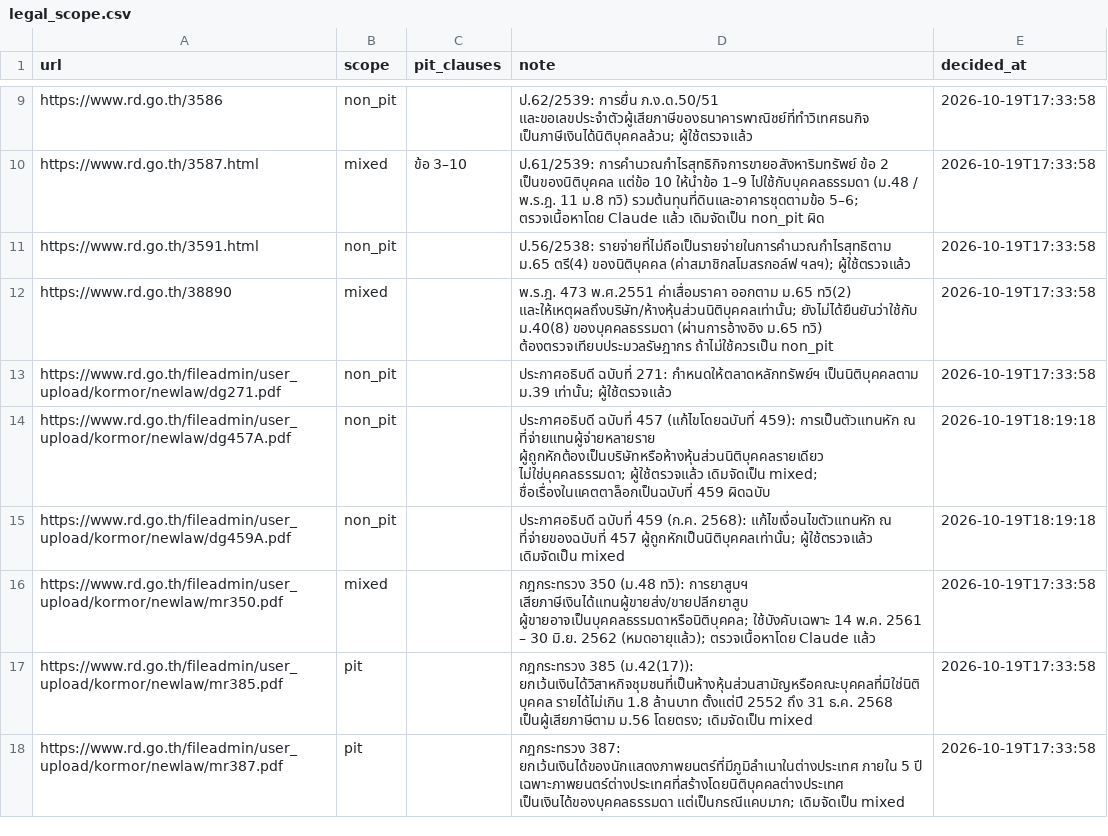
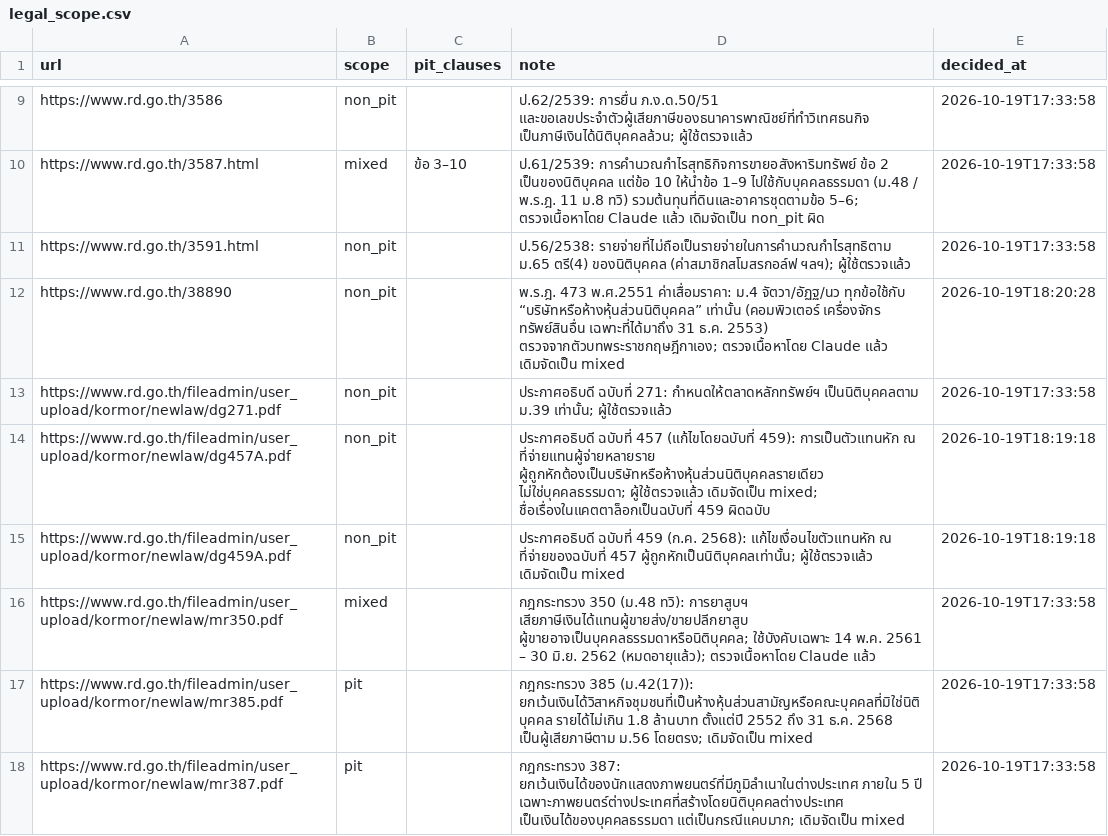
Before and after one commit to lemasc/rag-tax, a CSV file: crawler/data/legal_scope.csv, drawn as a sheet; only a part is shown, gaps mark what is left out.

```diff
--- a/crawler/data/legal_scope.csv
+++ b/crawler/data/legal_scope.csv
@@ -11,3 +11,3 @@ https://www.rd.go.th/3587.html,mixed,ข้อ 3–10,ป.61/2539: การค
 https://www.rd.go.th/3591.html,non_pit,,ป.56/2538: รายจ่ายที่ไม่ถือเป็นรายจ่ายในการคำนวณกำไรสุทธิตาม ม.65 ตรี(4) ของนิติบุคคล (ค่าสมาชิกสโมสรกอล์ฟ ฯลฯ); ผู้ใช้ตรวจแล้ว,2026-10-19T17:33:58
-https://www.rd.go.th/38890,mixed,,พ.ร.ฎ. 473 พ.ศ.2551 ค่าเสื่อมราคา ออกตาม ม.65 ทวิ(2) และให้เหตุผลถึงบริษัท/ห้างหุ้นส่วนนิติบุคคลเท่านั้น; ยังไม่ได้ยืนยันว่าใช้กับ ม.40(8) ของบุคคลธรรมดา (ผ่านการอ้างอิง ม.65 ทวิ) ต้องตรวจเทียบประมวลรัษฎากร ถ้าไม่ใช้ควรเป็น non_pit,2026-10-19T17:33:58
+https://www.rd.go.th/38890,non_pit,,พ.ร.ฎ. 473 พ.ศ.2551 ค่าเสื่อมราคา: ม.4 จัตวา/อัฏฐ/นว ทุกข้อใช้กับ “บริษัทหรือห้างหุ้นส่วนนิติบุคคล” เท่านั้น (คอมพิวเตอร์ เครื่องจักร ทรัพย์สินอื่น เฉพาะที่ได้มาถึง 31 ธ.ค. 2553) ตรวจจากตัวบทพระราชกฤษฎีกาเอง; ตรวจเนื้อหาโดย Claude แล้ว เดิมจัดเป็น mixed,2026-10-19T18:20:28
 https://www.rd.go.th/fileadmin/user_upload/kormor/newlaw/dg271.pdf,non_pit,,ประกาศอธิบดี ฉบับที่ 271: กำหนดให้ตลาดหลักทรัพย์ฯ เป็นนิติบุคคลตาม ม.39 เท่านั้น; ผู้ใช้ตรวจแล้ว,2026-10-19T17:33:58
```
